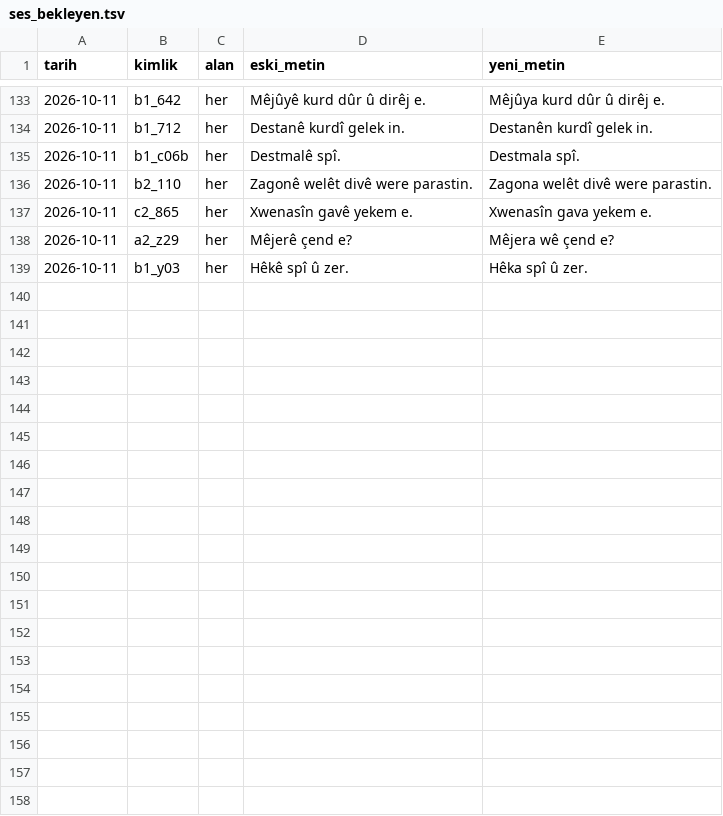
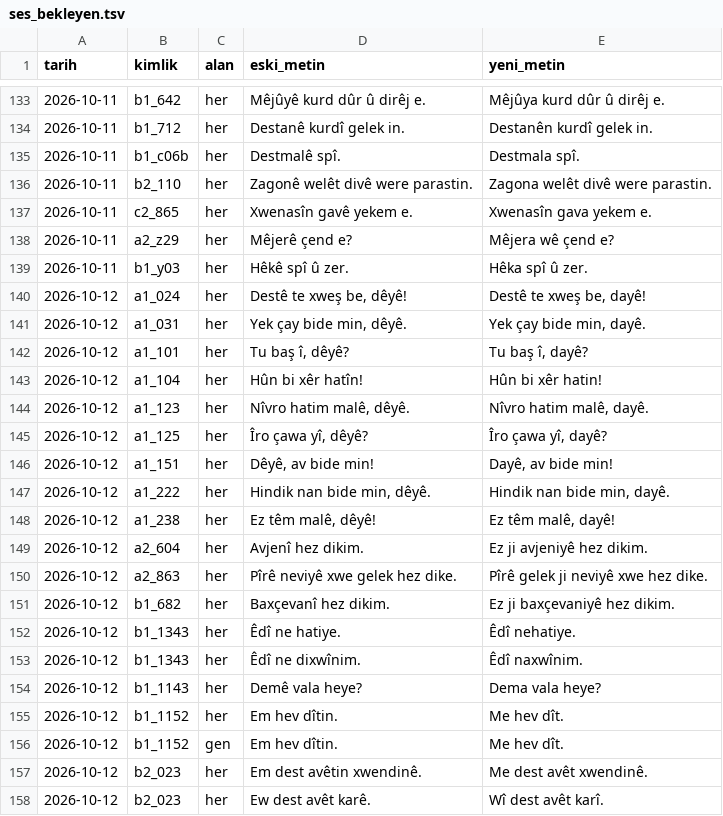
Before and after one commit to ymutlu49/lutke, a TSV file: docs/olcum/ses_bekleyen.tsv, drawn as a sheet; only a part is shown, gaps mark what is left out; the diff names each change by its address in the sheet, - before the commit and + after, or states it on an @@ line.

```diff
--- a/docs/olcum/ses_bekleyen.tsv
+++ b/docs/olcum/ses_bekleyen.tsv
+row 140: 2026-10-12 | a1_024 | her | Destê te xweş be, dêyê! | Destê te xweş be, dayê!
+row 141: 2026-10-12 | a1_031 | her | Yek çay bide min, dêyê. | Yek çay bide min, dayê.
+row 142: 2026-10-12 | a1_101 | her | Tu baş î, dêyê? | Tu baş î, dayê?
+row 143: 2026-10-12 | a1_104 | her | Hûn bi xêr hatîn! | Hûn bi xêr hatin!
+row 144: 2026-10-12 | a1_123 | her | Nîvro hatim malê, dêyê. | Nîvro hatim malê, dayê.
+row 145: 2026-10-12 | a1_125 | her | Îro çawa yî, dêyê? | Îro çawa yî, dayê?
+row 146: 2026-10-12 | a1_151 | her | Dêyê, av bide min! | Dayê, av bide min!
+row 147: 2026-10-12 | a1_222 | her | Hindik nan bide min, dêyê. | Hindik nan bide min, dayê.
+row 148: 2026-10-12 | a1_238 | her | Ez têm malê, dêyê! | Ez têm malê, dayê!
+row 149: 2026-10-12 | a2_604 | her | Avjenî hez dikim. | Ez ji avjeniyê hez dikim.
+row 150: 2026-10-12 | a2_863 | her | Pîrê neviyê xwe gelek hez dike. | Pîrê gelek ji neviyê xwe hez dike.
+row 151: 2026-10-12 | b1_682 | her | Baxçevanî hez dikim. | Ez ji baxçevaniyê hez dikim.
+row 152: 2026-10-12 | b1_1343 | her | Êdî ne hatiye. | Êdî nehatiye.
+row 153: 2026-10-12 | b1_1343 | her | Êdî ne dixwînim. | Êdî naxwînim.
+row 154: 2026-10-12 | b1_1143 | her | Demê vala heye? | Dema vala heye?
+row 155: 2026-10-12 | b1_1152 | her | Em hev dîtin. | Me hev dît.
+row 156: 2026-10-12 | b1_1152 | gen | Em hev dîtin. | Me hev dît.
+row 157: 2026-10-12 | b2_023 | her | Em dest avêtin xwendinê. | Me dest avêt xwendinê.
+row 158: 2026-10-12 | b2_023 | her | Ew dest avêt karê. | Wî dest avêt karî.
```
Also changed, not shown: 15 other files.
